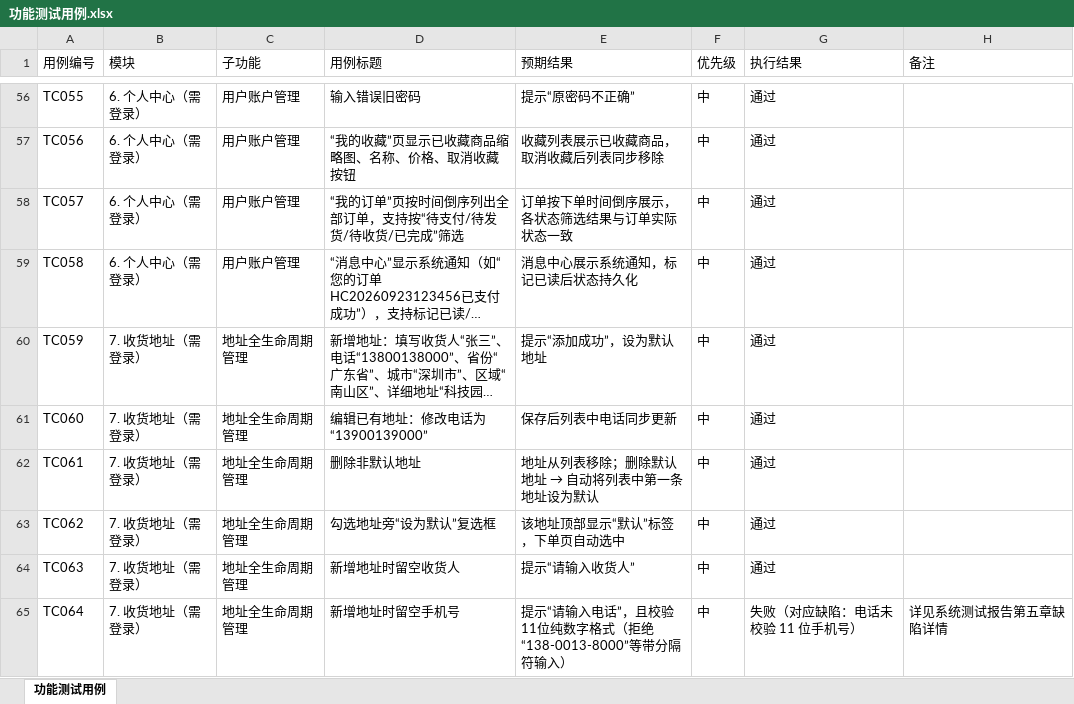
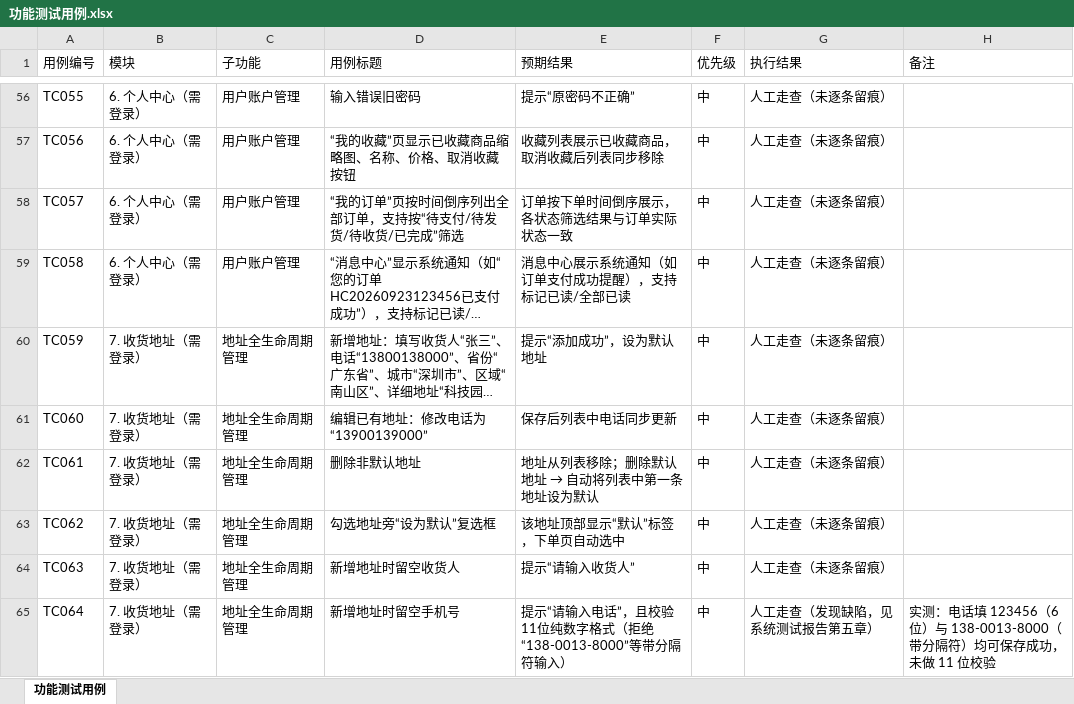
Before and after one commit to vangogh0202/b2c-shop-api-testing, an Excel workbook: docs/功能测试用例.xlsx, sheet 功能测试用例, drawn as a sheet; only a part is shown, gaps mark what is left out; long unchanged cells end in …; values as stored, in another font and other column widths than the file's, no borders; the diff covers the shown part only; the diff names each change by its address in the sheet, - before the commit and + after, or states it on an @@ line.

Commit message:
口径调整：功能用例不再声称通过率，改为按验证方式标注（接口可复现 4 / 未执行 11 / 人工走查 49），设想型预期改为实测事实

```diff
--- a/docs/功能测试用例.xlsx (sheet 功能测试用例)
+++ b/docs/功能测试用例.xlsx (sheet 功能测试用例)
-G56:G64 (执行结果): 通过
+G56:G64 (执行结果): 人工走查（未逐条留痕）
-E59 (预期结果): 消息中心展示系统通知，标记已读后状态持久化
+E59 (预期结果): 消息中心展示系统通知（如订单支付成功提醒），支持标记已读/全部已读
-G65 (执行结果): 失败（对应缺陷：电话未校验 11 位手机号）
+G65 (执行结果): 人工走查（发现缺陷，见系统测试报告第五章）
-H65 (备注): 详见系统测试报告第五章缺陷详情
+H65 (备注): 实测：电话填 123456（6 位）与 138-0013-8000（带分隔符）均可保存成功，未做 11 位校验
```
Also changed, not shown: 66 edited cells elsewhere in this sheet, 2 other files.
